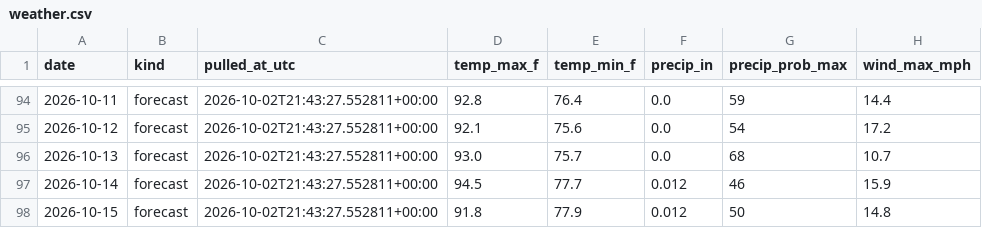
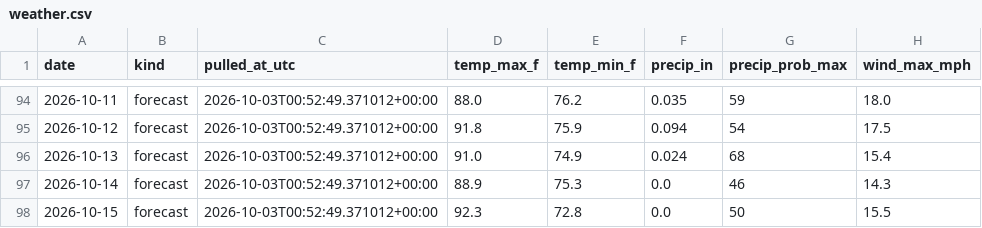
Before and after one commit to agentilcore589/wdw-demand-forecast, a CSV file: data/external/weather.csv, drawn as a sheet; only a part is shown, gaps mark what is left out; the diff covers the shown part only.

```diff
--- a/data/external/weather.csv
+++ b/data/external/weather.csv
@@ -94,5 +94,5 @@ date,kind,pulled_at_utc,temp_max_f,temp_min_f,precip_in,precip_prob_max,wind_max
-2026-10-11,forecast,2026-10-02T21:43:27.552811+00:00,92.8,76.4,0.0,59,14.4
-2026-10-12,forecast,2026-10-02T21:43:27.552811+00:00,92.1,75.6,0.0,54,17.2
-2026-10-13,forecast,2026-10-02T21:43:27.552811+00:00,93.0,75.7,0.0,68,10.7
-2026-10-14,forecast,2026-10-02T21:43:27.552811+00:00,94.5,77.7,0.012,46,15.9
-2026-10-15,forecast,2026-10-02T21:43:27.552811+00:00,91.8,77.9,0.012,50,14.8
+2026-10-11,forecast,2026-10-03T00:52:49.371012+00:00,88.0,76.2,0.035,59,18.0
+2026-10-12,forecast,2026-10-03T00:52:49.371012+00:00,91.8,75.9,0.094,54,17.5
+2026-10-13,forecast,2026-10-03T00:52:49.371012+00:00,91.0,74.9,0.024,68,15.4
+2026-10-14,forecast,2026-10-03T00:52:49.371012+00:00,88.9,75.3,0.0,46,14.3
+2026-10-15,forecast,2026-10-03T00:52:49.371012+00:00,92.3,72.8,0.0,50,15.5
```
Also changed, not shown: 45 edited cells elsewhere in this file, 1 other file.
